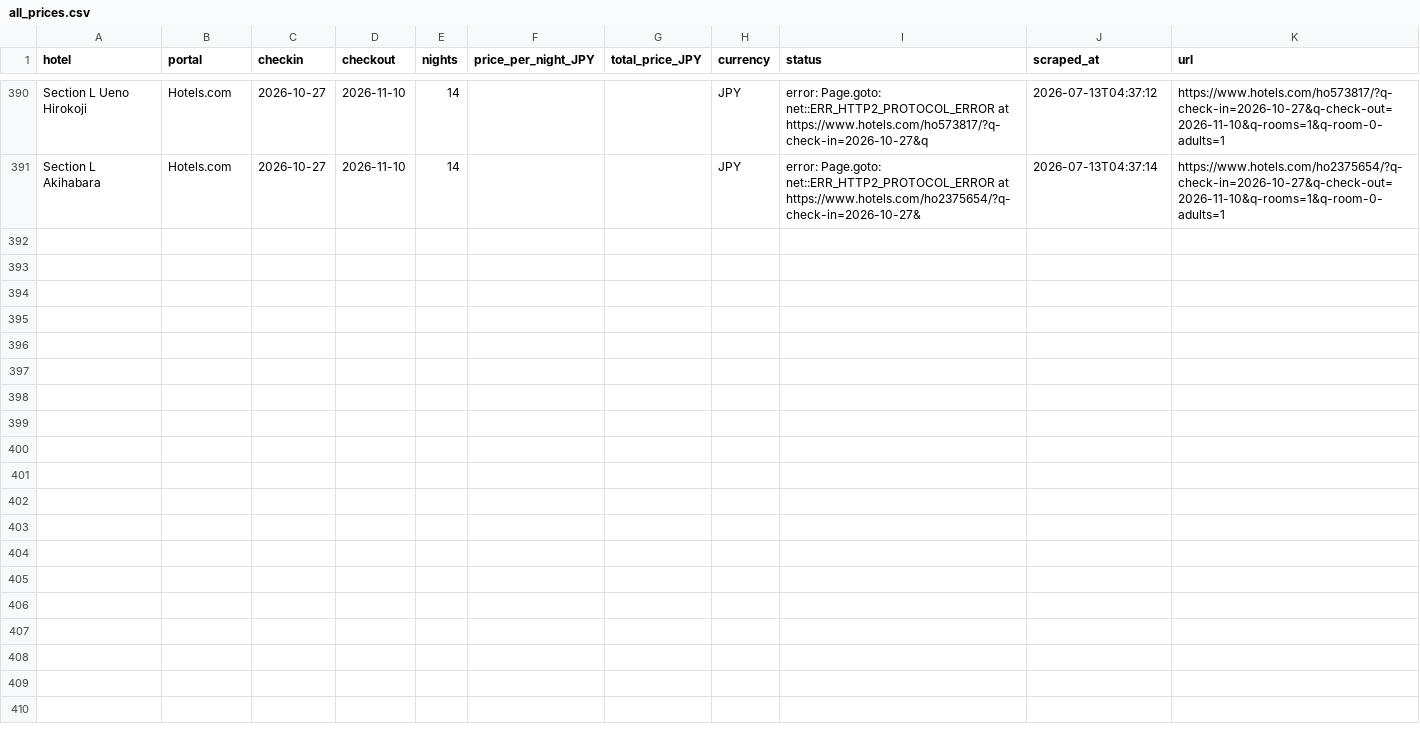
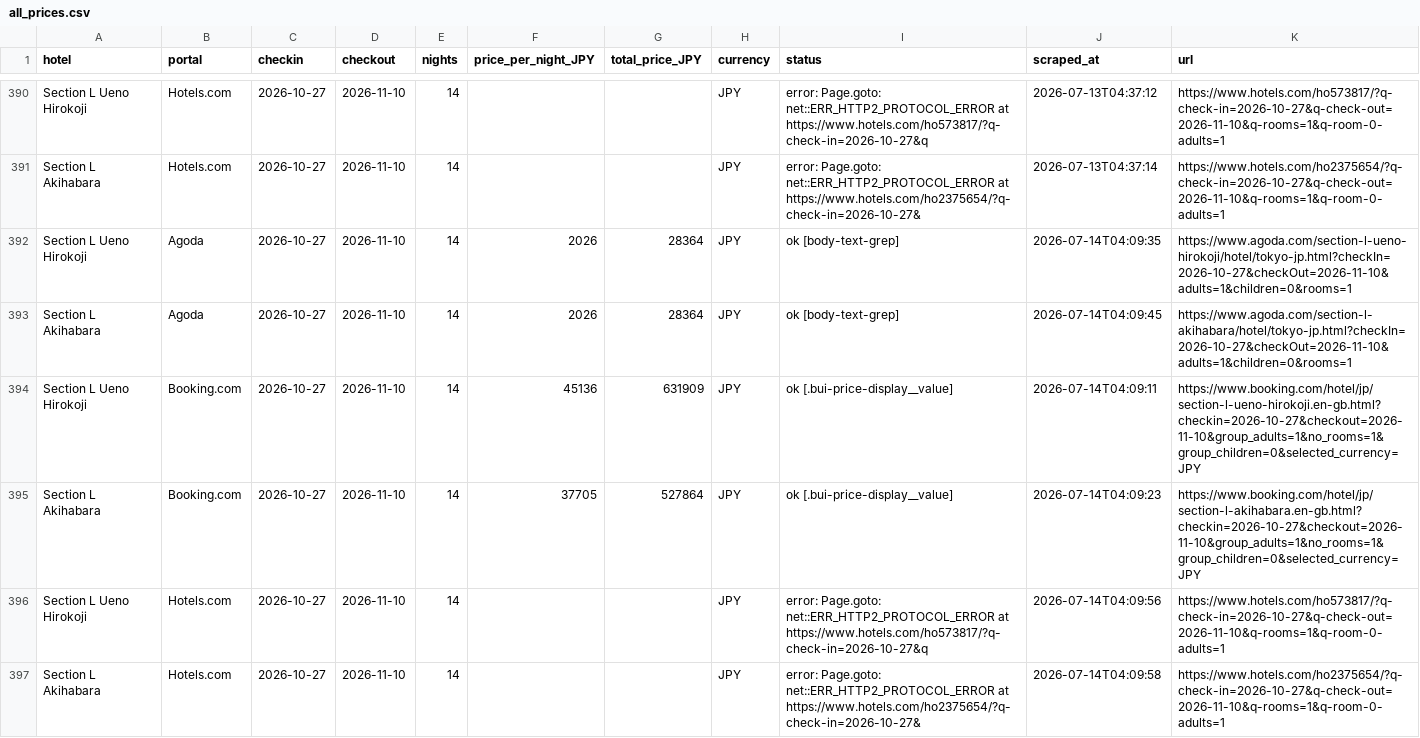
Before and after one commit to kat479/hotelprice, a CSV file: data/all_prices.csv, drawn as a sheet; only a part is shown, gaps mark what is left out; the diff names each change by its address in the sheet, - before the commit and + after, or states it on an @@ line.

```diff
--- a/data/all_prices.csv
+++ b/data/all_prices.csv
+row 392: Section L Ueno Hirokoji | Agoda | 2026-10-27 | 2026-11-10 | 14 | 2026 | 28364 | JPY | ok [body-text-grep] | 2026-07-14T04:09:35 | https://www.agoda.com/section-l-ueno-hirokoji/hotel/tokyo-jp.html?checkIn=2026-10-27&checkOut=2026-11-10&adults=1&children=0&rooms=1
+row 393: Section L Akihabara | Agoda | 2026-10-27 | 2026-11-10 | 14 | 2026 | 28364 | JPY | ok [body-text-grep] | 2026-07-14T04:09:45 | https://www.agoda.com/section-l-akihabara/hotel/tokyo-jp.html?checkIn=2026-10-27&checkOut=2026-11-10&adults=1&children=0&rooms=1
+row 394: Section L Ueno Hirokoji | Booking.com | 2026-10-27 | 2026-11-10 | 14 | 45136 | 631909 | JPY | ok [.bui-price-display__value] | 2026-07-14T04:09:11 | https://www.booking.com/hotel/jp/section-l-ueno-hirokoji.en-gb.html?checkin=2026-10-27&checkout=2026-11-10&group_adults=1&no_rooms=1&group_children=0&selected_currency=JPY
+row 395: Section L Akihabara | Booking.com | 2026-10-27 | 2026-11-10 | 14 | 37705 | 527864 | JPY | ok [.bui-price-display__value] | 2026-07-14T04:09:23 | https://www.booking.com/hotel/jp/section-l-akihabara.en-gb.html?checkin=2026-10-27&checkout=2026-11-10&group_adults=1&no_rooms=1&group_children=0&selected_currency=JPY
+row 396: Section L Ueno Hirokoji | Hotels.com | 2026-10-27 | 2026-11-10 | 14 |  |  | JPY | error: Page.goto: net::ERR_HTTP2_PROTOCOL_ERROR at https://www.hotels.com/ho573817/?q-check-in=2026-10-27&q | 2026-07-14T04:09:56 | https://www.hotels.com/ho573817/?q-check-in=2026-10-27&q-check-out=2026-11-10&q-rooms=1&q-room-0-adults=1
+row 397: Section L Akihabara | Hotels.com | 2026-10-27 | 2026-11-10 | 14 |  |  | JPY | error: Page.goto: net::ERR_HTTP2_PROTOCOL_ERROR at https://www.hotels.com/ho2375654/?q-check-in=2026-10-27& | 2026-07-14T04:09:58 | https://www.hotels.com/ho2375654/?q-check-in=2026-10-27&q-check-out=2026-11-10&q-rooms=1&q-room-0-adults=1
```
Also changed, not shown: data/agoda_2026-10-27_2026-11-10.csv, data/booking_2026-10-27_2026-11-10.csv, 1 other file.
